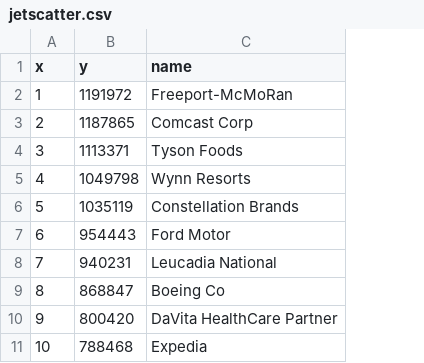
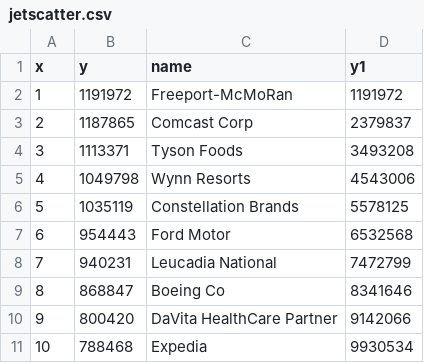
Before and after one commit to ft-interactive/jets, a CSV file: client/data/jetscatter.csv, drawn as a sheet; only a part is shown; the diff names each change by its address in the sheet, - before the commit and + after, or states it on an @@ line.

```diff
--- a/client/data/jetscatter.csv
+++ b/client/data/jetscatter.csv
+column D (y1), rows 2-11: 1191972 | 2379837 | 3493208 | 4543006 | 5578125 | 6532568 | 7472799 | 8341646 | 9142066 | 9930534
```
Also changed, not shown: 3 other files.
